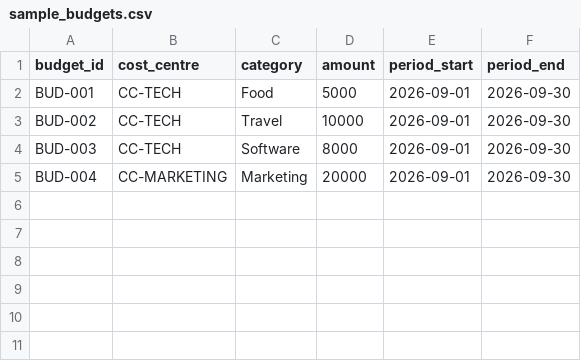
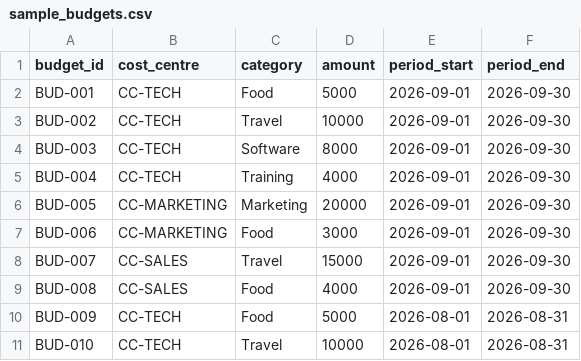
Before and after one commit to coder6e43/L.E.D.G.E.R, a CSV file: data/sample_budgets.csv, drawn as a sheet.

```diff
--- a/data/sample_budgets.csv
+++ b/data/sample_budgets.csv
@@ -4,2 +4,8 @@ BUD-002,CC-TECH,Travel,10000,2026-09-01,2026-09-30
 BUD-003,CC-TECH,Software,8000,2026-09-01,2026-09-30
-BUD-004,CC-MARKETING,Marketing,20000,2026-09-01,2026-09-30
+BUD-004,CC-TECH,Training,4000,2026-09-01,2026-09-30
+BUD-005,CC-MARKETING,Marketing,20000,2026-09-01,2026-09-30
+BUD-006,CC-MARKETING,Food,3000,2026-09-01,2026-09-30
+BUD-007,CC-SALES,Travel,15000,2026-09-01,2026-09-30
+BUD-008,CC-SALES,Food,4000,2026-09-01,2026-09-30
+BUD-009,CC-TECH,Food,5000,2026-08-01,2026-08-31
+BUD-010,CC-TECH,Travel,10000,2026-08-01,2026-08-31
```
Also changed, not shown: data/sample_expenses.csv, data/sample_users.csv.
